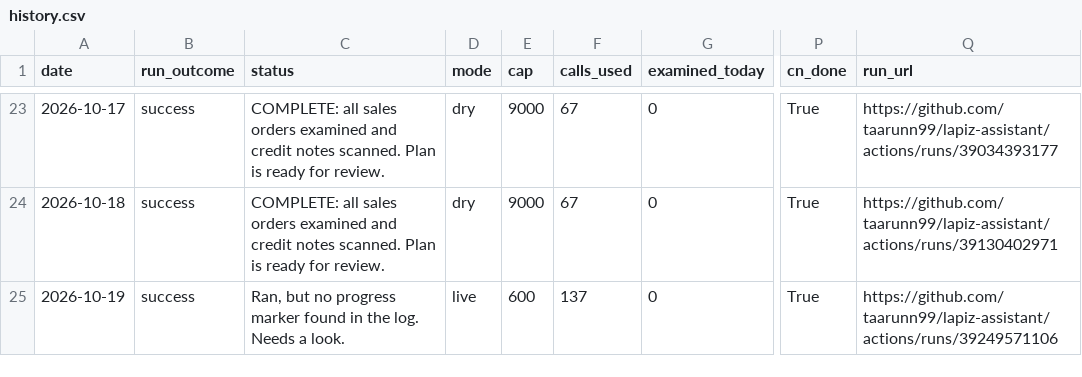
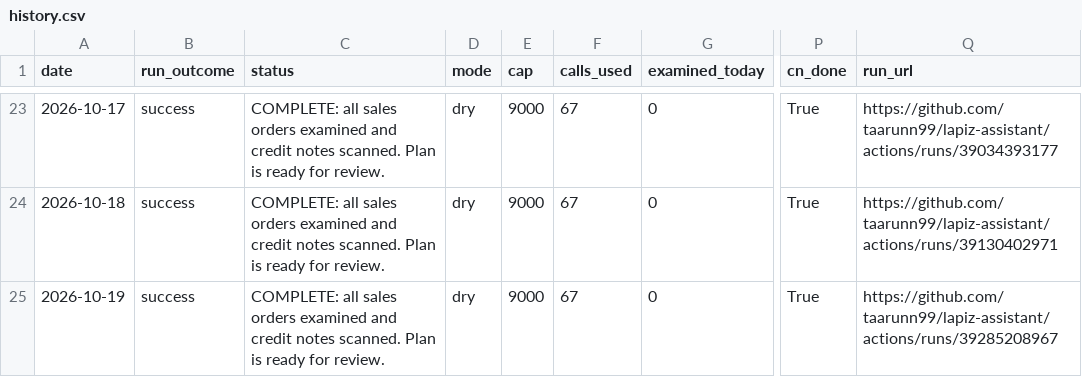
Before and after one commit to taarunn99/lapiz-assistant, a CSV file: reports/history.csv, drawn as a sheet; only a part is shown, gaps mark what is left out; the diff names each change by its address in the sheet, - before the commit and + after, or states it on an @@ line.

Commit message:
Daily progress report 2026-10-19

```diff
--- a/reports/history.csv
+++ b/reports/history.csv
-C25 (status): Ran, but no progress marker found in the log. Needs a look.
+C25 (status): COMPLETE: all sales orders examined and credit notes scanned. Plan is ready for review.
-D25 (mode): live
+D25 (mode): dry
-E25 (cap): 600
+E25 (cap): 9000
-F25 (calls_used): 137
+F25 (calls_used): 67
-Q25 (run_url): https://github.com/taarunn99/lapiz-assistant/actions/runs/39249571106
+Q25 (run_url): https://github.com/taarunn99/lapiz-assistant/actions/runs/39285208967
```
Also changed, not shown: 2 other files.
